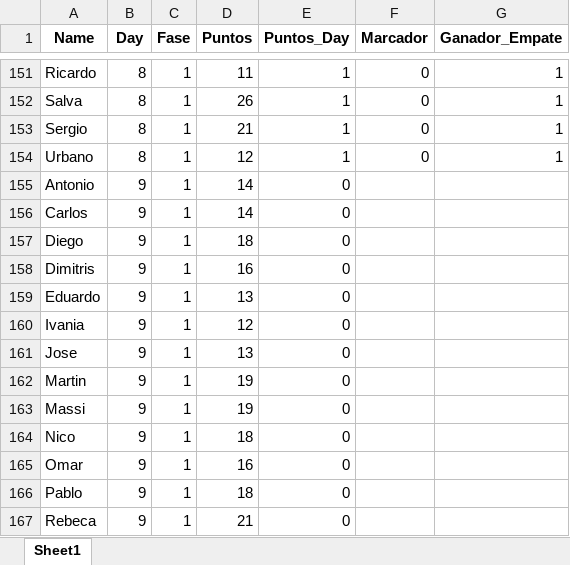
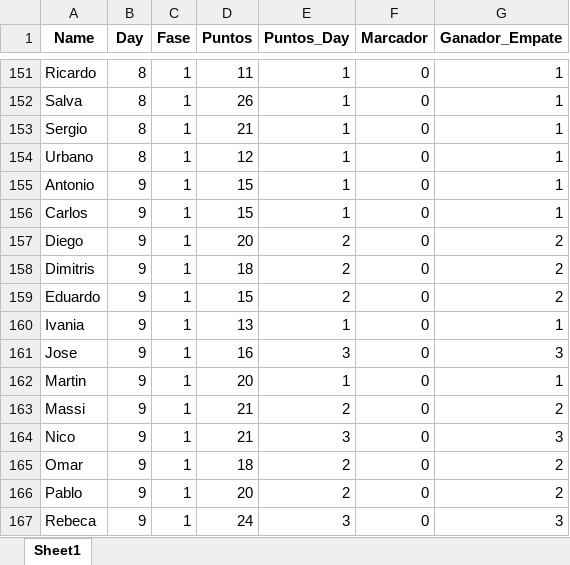
Before and after one commit to ufranca/wc2022, an Excel workbook: resultados/resultados_221128.xlsx, sheet Sheet1, drawn as a sheet; only a part is shown, gaps mark what is left out; values as stored, in another font and other column widths than the file's, no borders; the diff covers the shown part only; the diff names each change by its address in the sheet, - before the commit and + after, or states it on an @@ line.

```diff
--- a/resultados/resultados_221128.xlsx (sheet Sheet1)
+++ b/resultados/resultados_221128.xlsx (sheet Sheet1)
-D155:D156 (Puntos): 14
+D155:D156 (Puntos): 15
-E155:E156 (Puntos_Day): 0
+E155:E156 (Puntos_Day): 1
-F155:F167 (Marcador): (empty)
+F155:F167 (Marcador): 0
-G155:G156 (Ganador_Empate): (empty)
+G155:G156 (Ganador_Empate): 1
-D157 (Puntos): 18
+D157 (Puntos): 20
-E157:E159 (Puntos_Day): 0
+E157:E159 (Puntos_Day): 2
-G157:G159 (Ganador_Empate): (empty)
+G157:G159 (Ganador_Empate): 2
-D158 (Puntos): 16
+D158 (Puntos): 18
-D159 (Puntos): 13
+D159 (Puntos): 15
-D160 (Puntos): 12
+D160 (Puntos): 13
-E160 (Puntos_Day): 0
+E160 (Puntos_Day): 1
-G160 (Ganador_Empate): (empty)
+G160 (Ganador_Empate): 1
-D161 (Puntos): 13
+D161 (Puntos): 16
-E161 (Puntos_Day): 0
+E161 (Puntos_Day): 3
-G161 (Ganador_Empate): (empty)
+G161 (Ganador_Empate): 3
-D162 (Puntos): 19
+D162 (Puntos): 20
-E162 (Puntos_Day): 0
+E162 (Puntos_Day): 1
-G162 (Ganador_Empate): (empty)
+G162 (Ganador_Empate): 1
-D163 (Puntos): 19
+D163 (Puntos): 21
-E163 (Puntos_Day): 0
+E163 (Puntos_Day): 2
-G163 (Ganador_Empate): (empty)
+G163 (Ganador_Empate): 2
-D164 (Puntos): 18
+D164 (Puntos): 21
-E164 (Puntos_Day): 0
+E164 (Puntos_Day): 3
-G164 (Ganador_Empate): (empty)
+G164 (Ganador_Empate): 3
-D165 (Puntos): 16
+D165 (Puntos): 18
-E165:E166 (Puntos_Day): 0
+E165:E166 (Puntos_Day): 2
-G165:G166 (Ganador_Empate): (empty)
+G165:G166 (Ganador_Empate): 2
-D166 (Puntos): 18
+D166 (Puntos): 20
-D167 (Puntos): 21
+D167 (Puntos): 24
-E167 (Puntos_Day): 0
+E167 (Puntos_Day): 3
-G167 (Ganador_Empate): (empty)
+G167 (Ganador_Empate): 3
```
Also changed, not shown: 16 edited cells elsewhere in this sheet, 11 other files.
